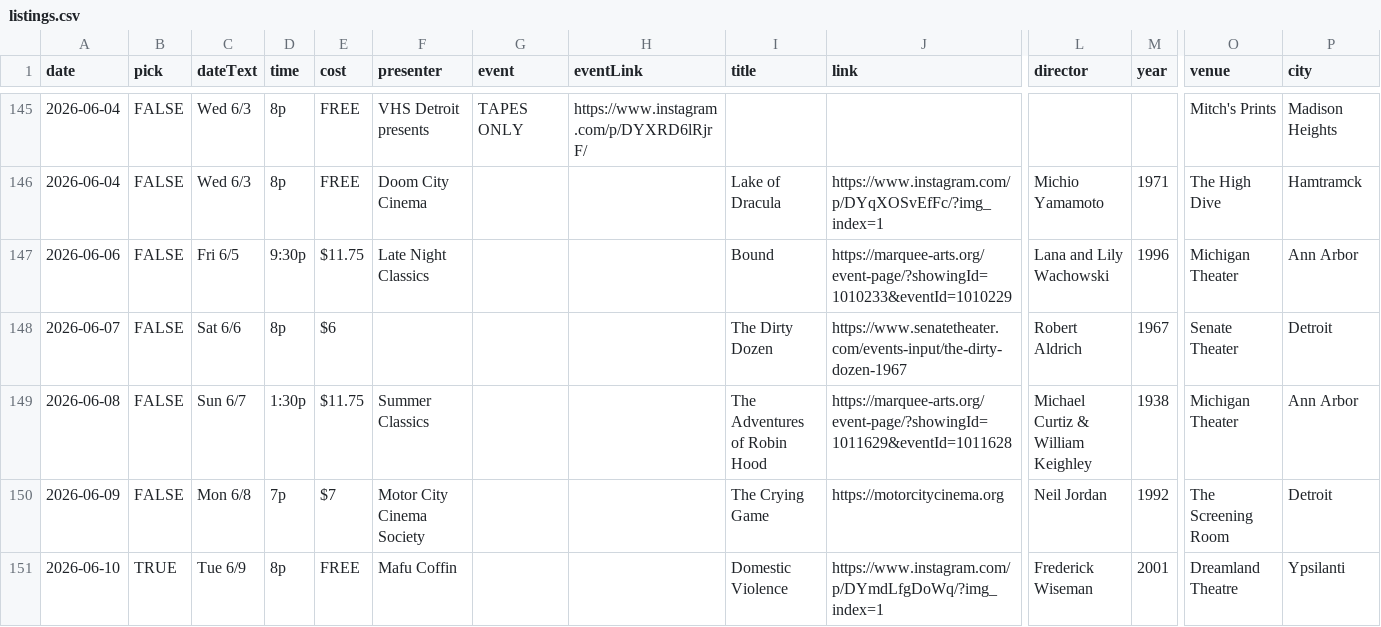
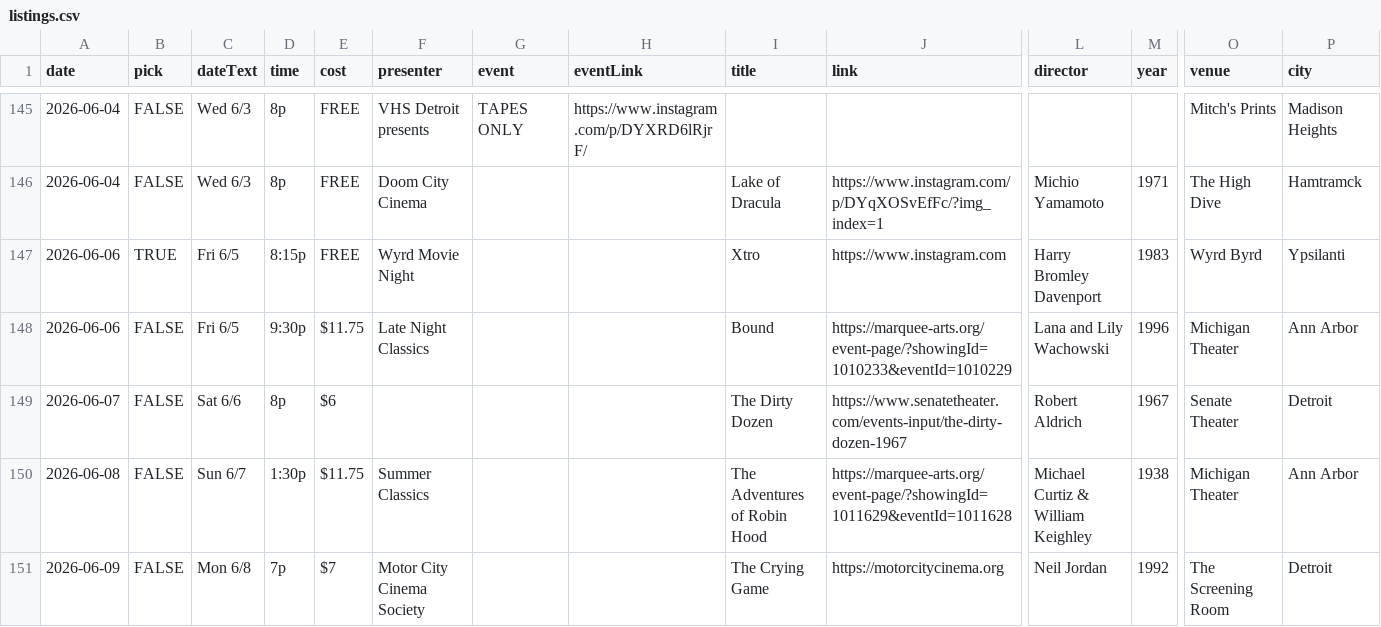
Before and after one commit to ypsijav/ypsijav.github.io, a CSV file: listings.csv, drawn as a sheet; only a part is shown, gaps mark what is left out; the shorter side is filled out with more unchanged rows; rows hold the shown columns only; the diff names each change by its address in the sheet, - before the commit and + after, or states it on an @@ line.

Commit message:
Add files via upload

```diff
--- a/listings.csv
+++ b/listings.csv
+row 147: 2026-06-06 | TRUE | Fri 6/5 | 8:15p | FREE | Wyrd Movie Night |  |  | Xtro | https://www.instagram.com | Harry Bromley Davenport | 1983 | Wyrd Byrd | Ypsilanti
```
